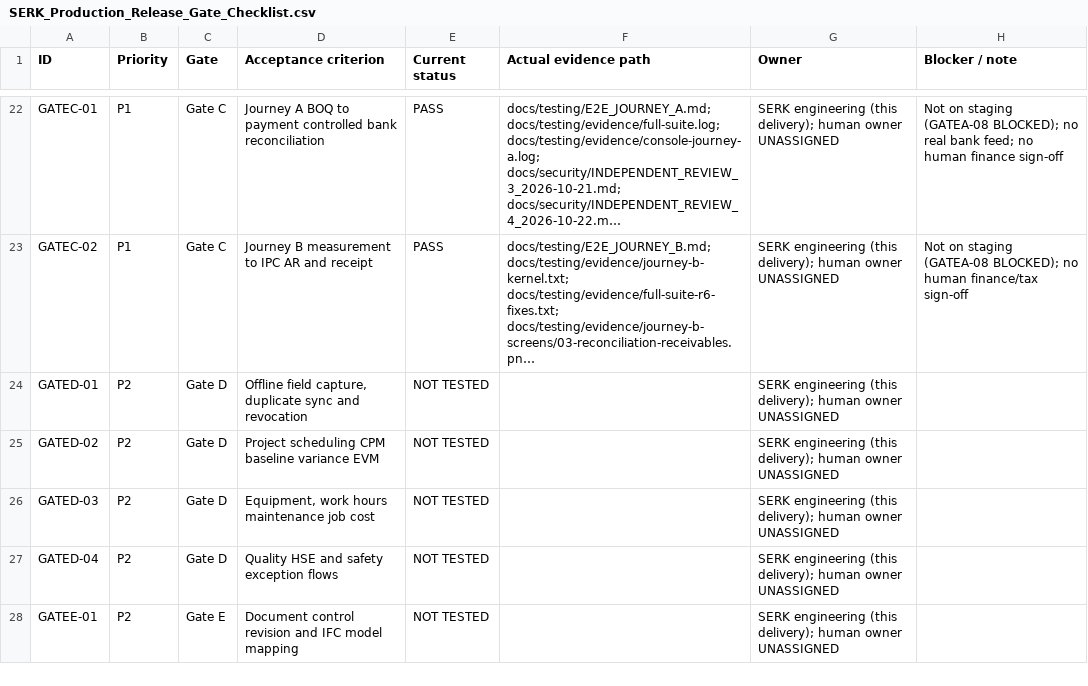
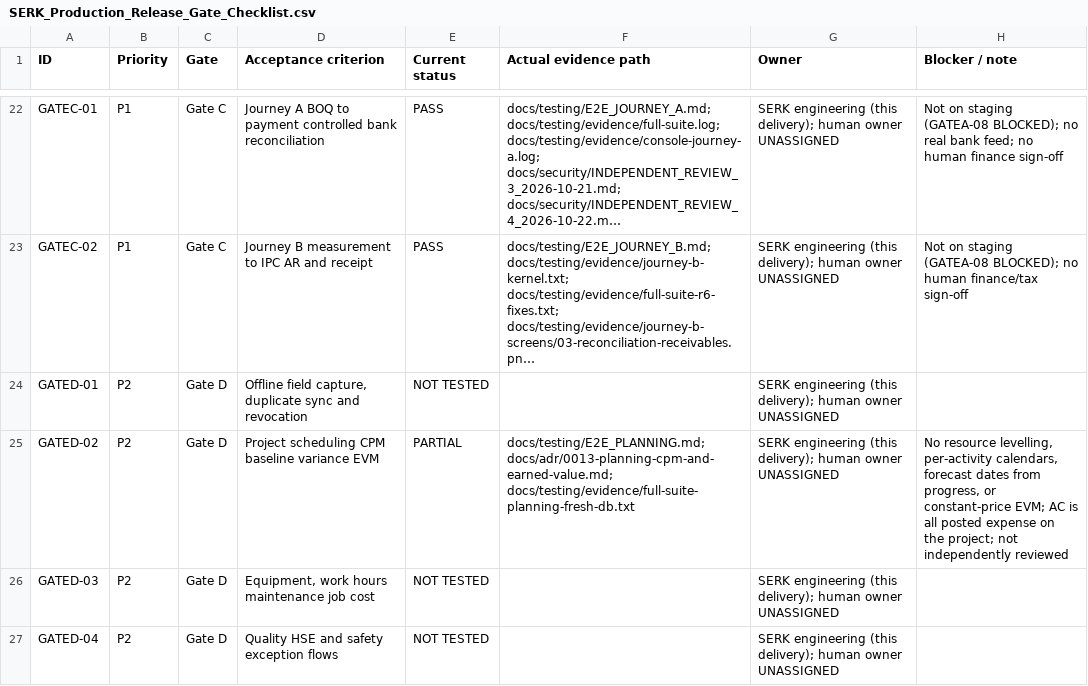
Before and after one commit to Egziu/Serk-construction, a CSV file: docs/release/SERK_Production_Release_Gate_Checklist.csv, drawn as a sheet; only a part is shown, gaps mark what is left out; the shorter side is filled out with more unchanged rows; long unchanged cells end in …; the diff names each change by its address in the sheet, - before the commit and + after, or states it on an @@ line.

```diff
--- a/docs/release/SERK_Production_Release_Gate_Checklist.csv
+++ b/docs/release/SERK_Production_Release_Gate_Checklist.csv
-E25 (Current status): NOT TESTED
+E25 (Current status): PARTIAL
-F25 (Actual evidence path): (empty)
+F25 (Actual evidence path): docs/testing/E2E_PLANNING.md; docs/adr/0013-planning-cpm-and-earned-value.md; docs/testing/evidence/full-suite-planning-fresh-db.txt
-H25 (Blocker / note): (empty)
+H25 (Blocker / note): No resource levelling, per-activity calendars, forecast dates from progress, or constant-price EVM; AC is all posted expense on the project; not independently reviewed
```
Also changed, not shown: docs/release/FEATURE_EVIDENCE_MATRIX.csv, 25 other files.
